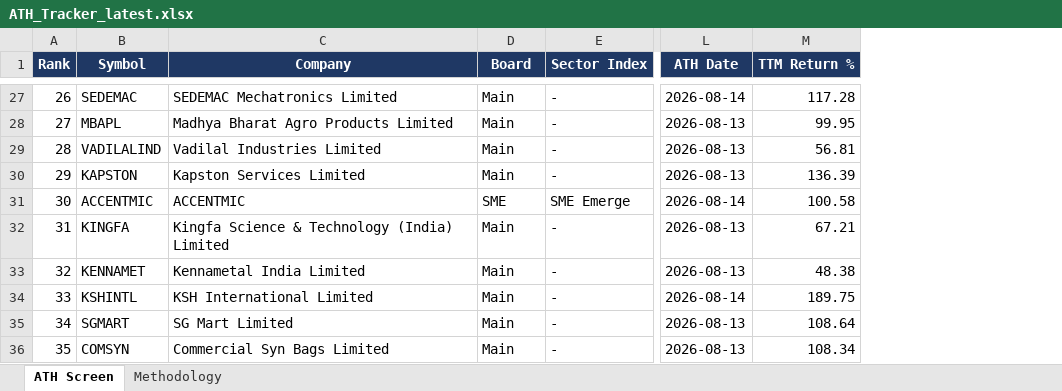
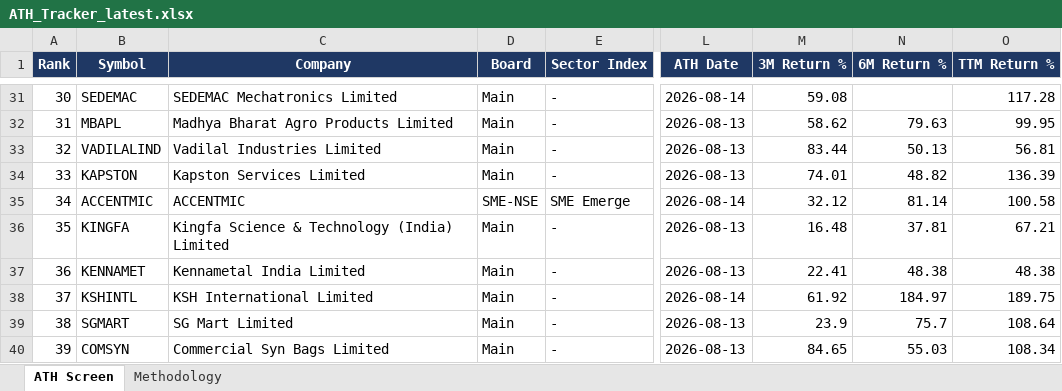
Before and after one commit to TaxPracto/ath-tracker, an Excel workbook: docs/ATH_Tracker_latest.xlsx, sheet ATH Screen, drawn as a sheet; only a part is shown, gaps mark what is left out; values as stored, in another font and other column widths than the file's, no borders; addresses are those after the commit; the diff covers the shown part only; the diff names each change by its address in the sheet, - before the commit and + after, or states it on an @@ line.

```diff
--- a/docs/ATH_Tracker_latest.xlsx (sheet ATH Screen)
+++ b/docs/ATH_Tracker_latest.xlsx (sheet ATH Screen)
+column M (3M Return %), rows 31-40: 59.08 | 58.62 | 83.44 | 74.01 | 32.12 | 16.48 | 22.41 | 61.92 | 23.9 | 84.65
+column N (6M Return %), rows 32-40: 79.63 | 50.13 | 48.82 | 81.14 | 37.81 | 48.38 | 184.97 | 75.7 | 55.03
@@ column A (Rank) renumbered from row 5 down @@
-D35 (Board): SME
+D35 (Board): SME-NSE
```
Also changed, not shown: 6 added rows, 1 removed row and 3 edited cells elsewhere in this sheet, sheet Methodology, 3 other files.
